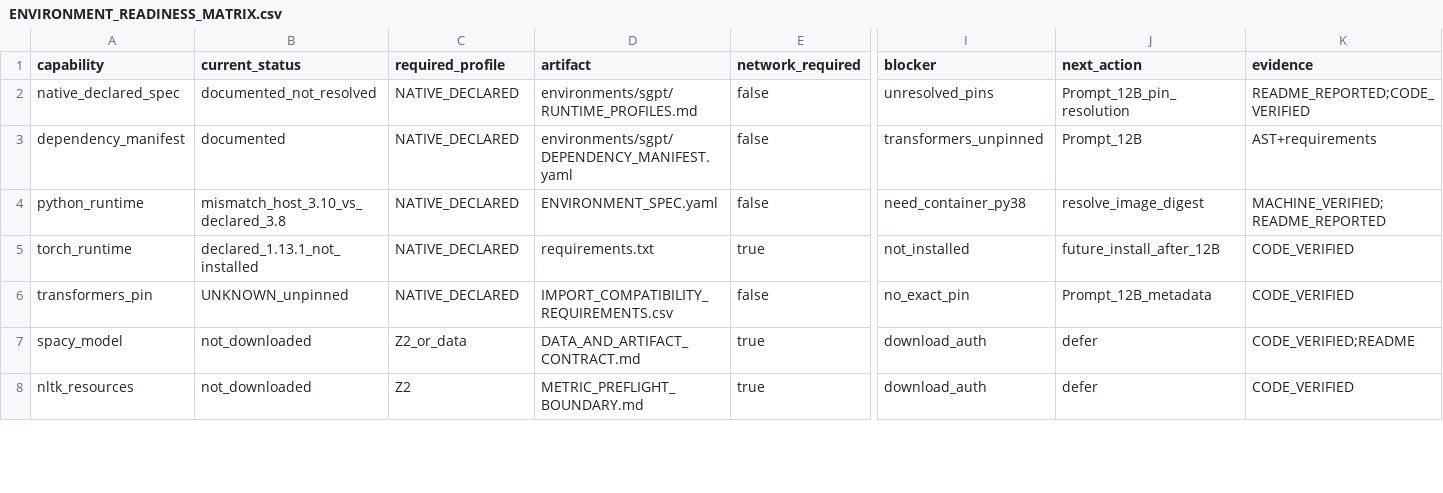
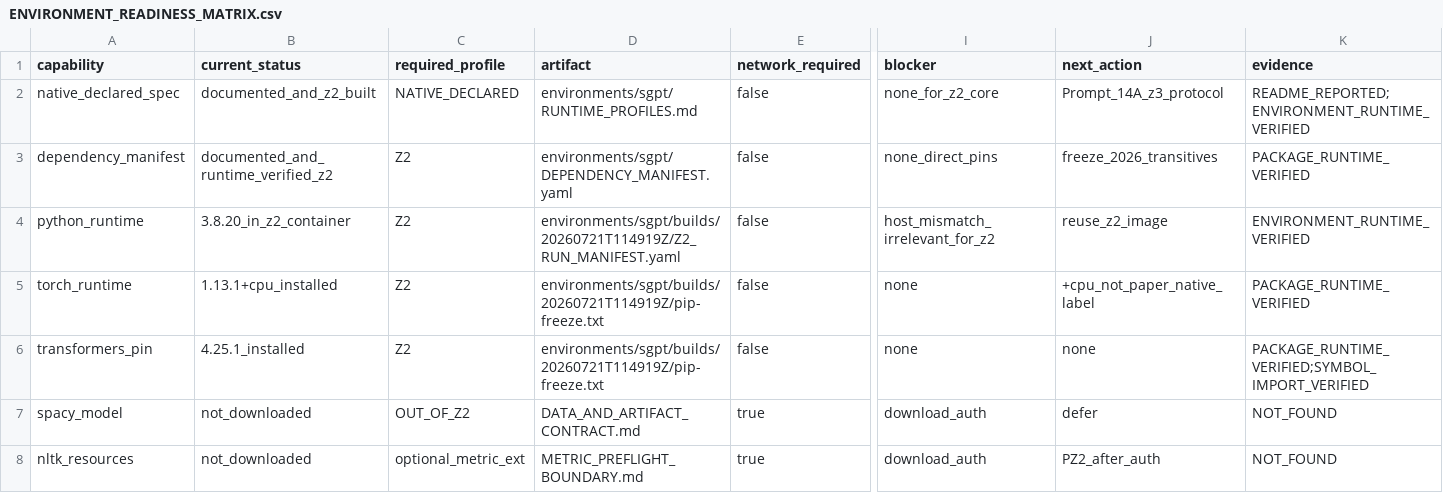
Before and after one commit to EdmundoMori/text2sparql-reproducibility-lab, a CSV file: audit/sgpt/ENVIRONMENT_READINESS_MATRIX.csv, drawn as a sheet; only a part is shown, gaps mark what is left out; the diff covers the shown part only; the diff names each change by its address in the sheet, - before the commit and + after, or states it on an @@ line.

```diff
--- a/audit/sgpt/ENVIRONMENT_READINESS_MATRIX.csv
+++ b/audit/sgpt/ENVIRONMENT_READINESS_MATRIX.csv
-B2 (current_status): documented_not_resolved
+B2 (current_status): documented_and_z2_built
-I2 (blocker): unresolved_pins
+I2 (blocker): none_for_z2_core
-J2 (next_action): Prompt_12B_pin_resolution
+J2 (next_action): Prompt_14A_z3_protocol
-K2 (evidence): README_REPORTED;CODE_VERIFIED
+K2 (evidence): README_REPORTED;ENVIRONMENT_RUNTIME_VERIFIED
-B3 (current_status): documented
+B3 (current_status): documented_and_runtime_verified_z2
-C3:C6 (required_profile): NATIVE_DECLARED
+C3:C6 (required_profile): Z2
-I3 (blocker): transformers_unpinned
+I3 (blocker): none_direct_pins
-J3 (next_action): Prompt_12B
+J3 (next_action): freeze_2026_transitives
-K3 (evidence): AST+requirements
+K3 (evidence): PACKAGE_RUNTIME_VERIFIED
-B4 (current_status): mismatch_host_3.10_vs_declared_3.8
+B4 (current_status): 3.8.20_in_z2_container
-D4 (artifact): ENVIRONMENT_SPEC.yaml
+D4 (artifact): environments/sgpt/builds/20260721T114919Z/Z2_RUN_MANIFEST.yaml
-I4 (blocker): need_container_py38
+I4 (blocker): host_mismatch_irrelevant_for_z2
-J4 (next_action): resolve_image_digest
+J4 (next_action): reuse_z2_image
-K4 (evidence): MACHINE_VERIFIED;README_REPORTED
+K4 (evidence): ENVIRONMENT_RUNTIME_VERIFIED
-B5 (current_status): declared_1.13.1_not_installed
+B5 (current_status): 1.13.1+cpu_installed
-D5 (artifact): requirements.txt
+D5 (artifact): environments/sgpt/builds/20260721T114919Z/pip-freeze.txt
-E5 (network_required): true
+E5 (network_required): false
-I5 (blocker): not_installed
+I5 (blocker): none
-J5 (next_action): future_install_after_12B
+J5 (next_action): +cpu_not_paper_native_label
-K5 (evidence): CODE_VERIFIED
+K5 (evidence): PACKAGE_RUNTIME_VERIFIED
-B6 (current_status): UNKNOWN_unpinned
+B6 (current_status): 4.25.1_installed
-D6 (artifact): IMPORT_COMPATIBILITY_REQUIREMENTS.csv
+D6 (artifact): environments/sgpt/builds/20260721T114919Z/pip-freeze.txt
-I6 (blocker): no_exact_pin
+I6 (blocker): none
-J6 (next_action): Prompt_12B_metadata
+J6 (next_action): none
-K6 (evidence): CODE_VERIFIED
+K6 (evidence): PACKAGE_RUNTIME_VERIFIED;SYMBOL_IMPORT_VERIFIED
-C7 (required_profile): Z2_or_data
+C7 (required_profile): OUT_OF_Z2
-K7 (evidence): CODE_VERIFIED;README
+K7 (evidence): NOT_FOUND
-C8 (required_profile): Z2
+C8 (required_profile): optional_metric_ext
-J8 (next_action): defer
+J8 (next_action): PZ2_after_auth
-K8 (evidence): CODE_VERIFIED
+K8 (evidence): NOT_FOUND
```
Also changed, not shown: 2 added rows and 24 edited cells elsewhere in this file, 26 other files.
